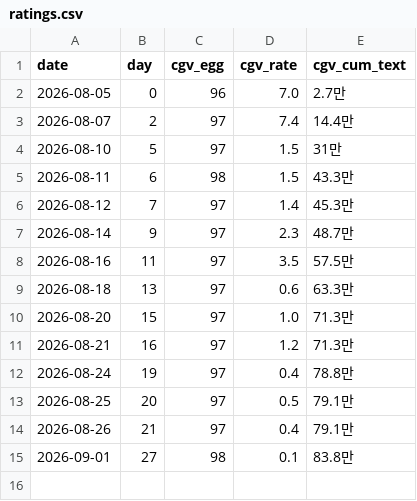
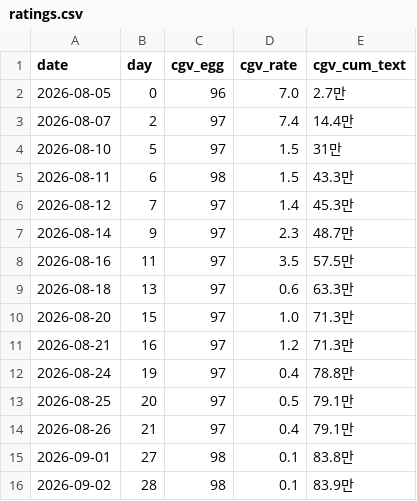
Before and after one commit to AndyWallstreet/buzztrend, a CSV file: data/hatchuping/ratings.csv, drawn as a sheet; the diff names each change by its address in the sheet, - before the commit and + after, or states it on an @@ line.

Commit message:
ratings update 2026-09-02

```diff
--- a/data/hatchuping/ratings.csv
+++ b/data/hatchuping/ratings.csv
+row 16: 2026-09-02 | 28 | 98 | 0.1 | 83.9만
```
Also changed, not shown: data/hatchuping/sentiment_daily.csv, 2 other files.
